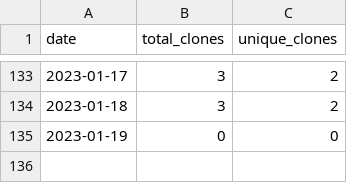
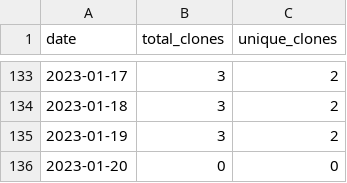
Before and after one commit to MatthewBentz/Comp5970, a CSV file: .traffic/clones.csv, drawn as a sheet; only a part is shown, gaps mark what is left out.

Commit message:
Updating repository traffic graph

```diff
--- a/.traffic/clones.csv
+++ b/.traffic/clones.csv
@@ -134,2 +134,3 @@ date,total_clones,unique_clones
 2023-01-18,3,2
-2023-01-19,0,0
+2023-01-19,3,2
+2023-01-20,0,0
```
Also changed, not shown: .traffic/views.csv, 3 other files.
